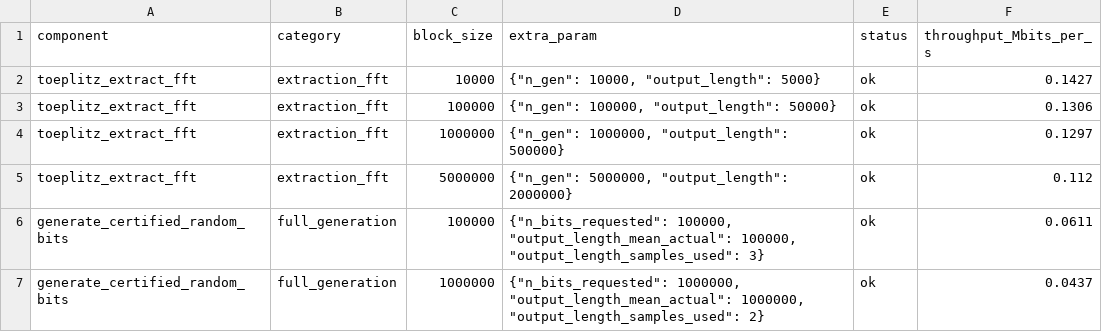
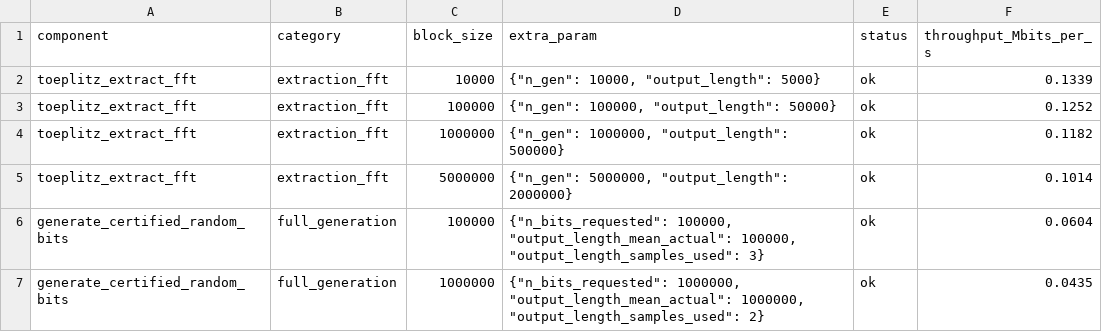
Before and after one commit to Manish-manku/TE_SI_ST_QRNG-1.0, a CSV file: experiment/tables/throughput.csv, drawn as a sheet.

```diff
--- a/experiment/tables/throughput.csv
+++ b/experiment/tables/throughput.csv
@@ -1,7 +1,7 @@
 component,category,block_size,extra_param,status,throughput_Mbits_per_s
-toeplitz_extract_fft,extraction_fft,10000,"{""n_gen"": 10000, ""output_length"": 5000}",ok,0.1427
-toeplitz_extract_fft,extraction_fft,100000,"{""n_gen"": 100000, ""output_length"": 50000}",ok,0.1306
-toeplitz_extract_fft,extraction_fft,1000000,"{""n_gen"": 1000000, ""output_length"": 500000}",ok,0.1297
-toeplitz_extract_fft,extraction_fft,5000000,"{""n_gen"": 5000000, ""output_length"": 2000000}",ok,0.112
-generate_certified_random_bits,full_generation,100000,"{""n_bits_requested"": 100000, ""output_length_mean_actual"": 100000, ""output_length_samples_used"": 3}",ok,0.0611
-generate_certified_random_bits,full_generation,1000000,"{""n_bits_requested"": 1000000, ""output_length_mean_actual"": 1000000, ""output_length_samples_used"": 2}",ok,0.0437
+toeplitz_extract_fft,extraction_fft,10000,"{""n_gen"": 10000, ""output_length"": 5000}",ok,0.1339
+toeplitz_extract_fft,extraction_fft,100000,"{""n_gen"": 100000, ""output_length"": 50000}",ok,0.1252
+toeplitz_extract_fft,extraction_fft,1000000,"{""n_gen"": 1000000, ""output_length"": 500000}",ok,0.1182
+toeplitz_extract_fft,extraction_fft,5000000,"{""n_gen"": 5000000, ""output_length"": 2000000}",ok,0.1014
+generate_certified_random_bits,full_generation,100000,"{""n_bits_requested"": 100000, ""output_length_mean_actual"": 100000, ""output_length_samples_used"": 3}",ok,0.0604
+generate_certified_random_bits,full_generation,1000000,"{""n_bits_requested"": 1000000, ""output_length_mean_actual"": 1000000, ""output_length_samples_used"": 2}",ok,0.0435
```
Also changed, not shown: experiment/tables/component_runtime.csv, experiment/tables/end_to_end.csv, 56 other files.
